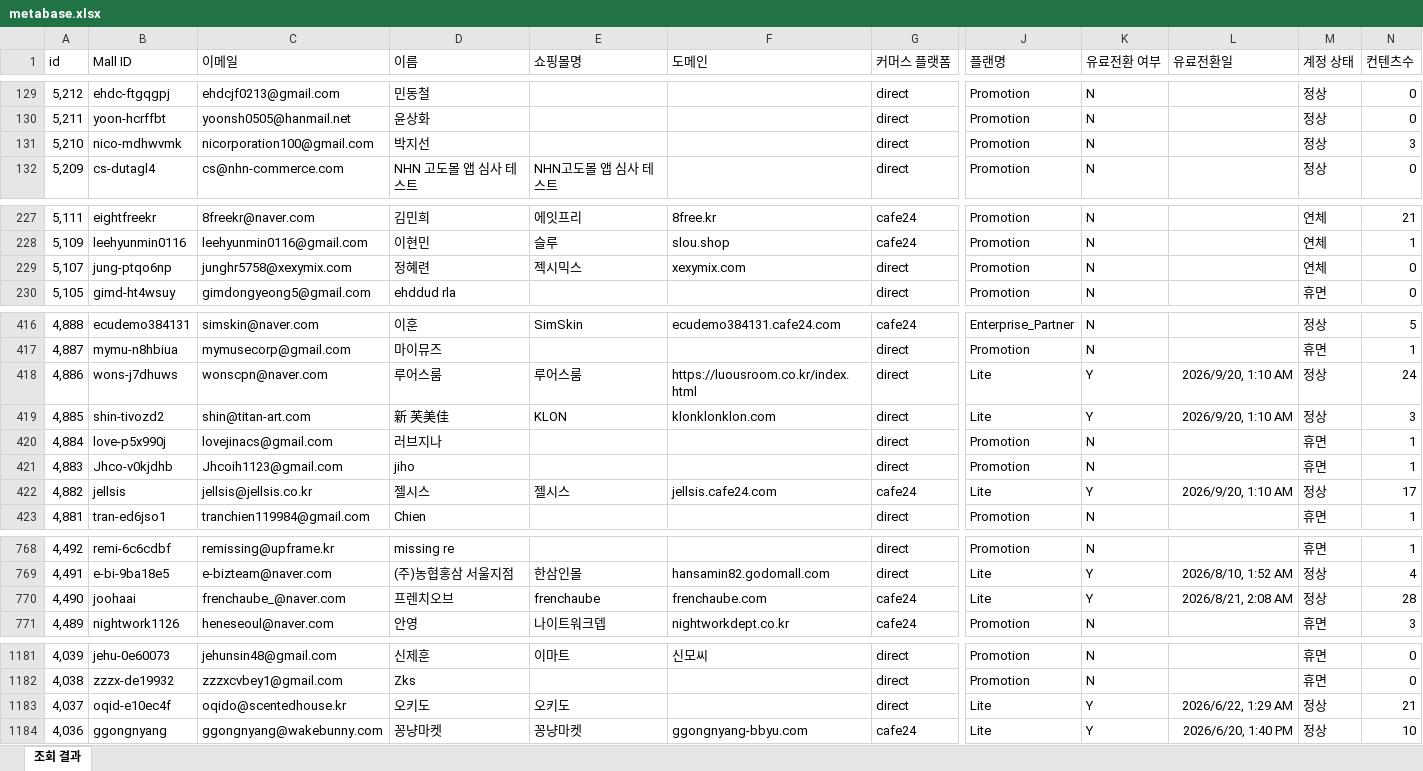
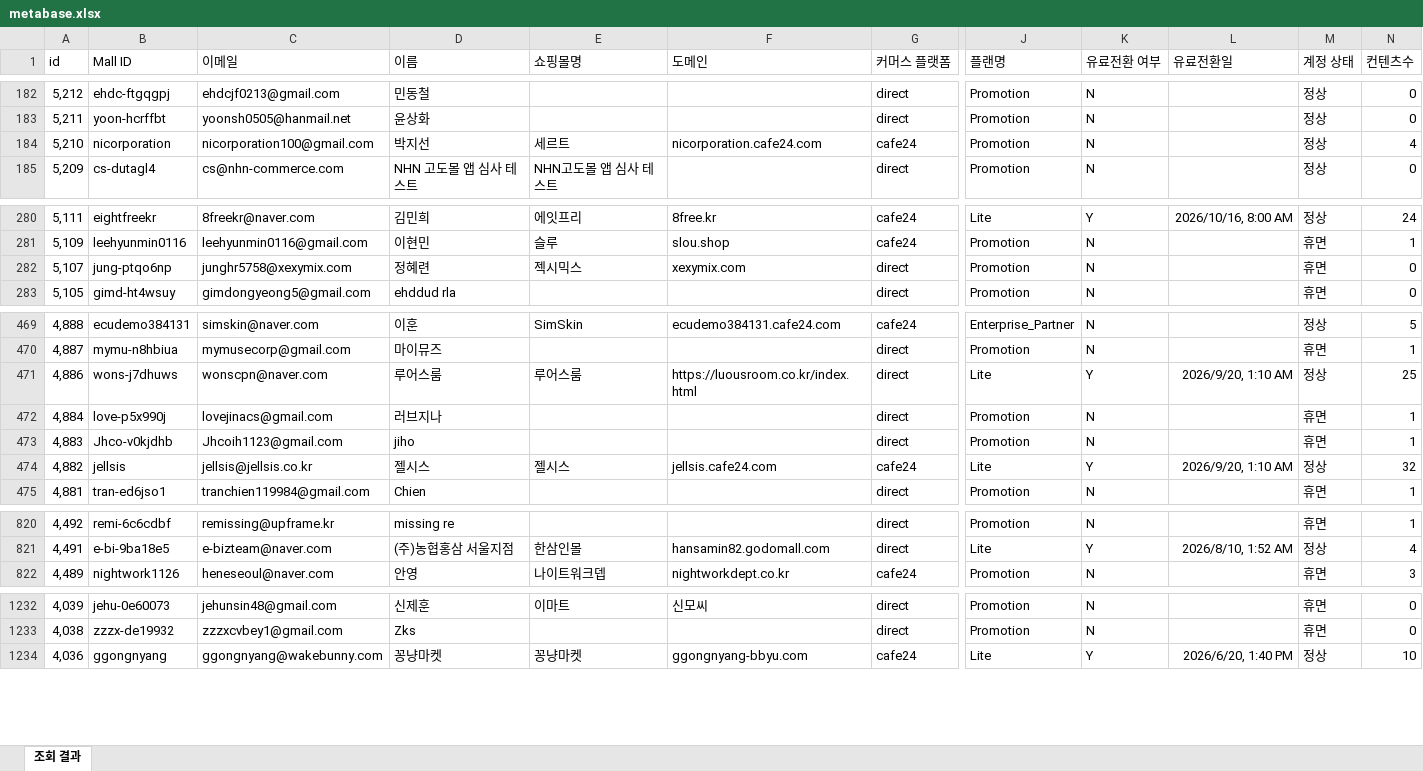
Before and after one commit to CTND-Marketing/charlla, an Excel workbook: data/2026-10/metabase.xlsx, sheet 조회 결과, drawn as a sheet; only a part is shown, gaps mark what is left out; values as stored, in another font and other column widths than the file's, no borders; removed rows and columns are numbered as before the commit, all else as after; rows hold the shown columns only; the diff covers the shown part only; the diff names each change by its address in the sheet, - before the commit and + after, or states it on an @@ line.

```diff
--- a/data/2026-10/metabase.xlsx (sheet 조회 결과)
+++ b/data/2026-10/metabase.xlsx (sheet 조회 결과)
-B184 (Mall ID): nico-mdhwvmk
+B184 (Mall ID): nicorporation
-E184 (쇼핑몰명): (empty)
+E184 (쇼핑몰명): 세르트
-F184 (도메인): (empty)
+F184 (도메인): nicorporation.cafe24.com
-G184 (커머스 플랫폼): direct
+G184 (커머스 플랫폼): cafe24
-N184 (컨텐츠수): 3
+N184 (컨텐츠수): 4
-J280 (플랜명): Promotion
+J280 (플랜명): Lite
-K280 (유료전환 여부): N
+K280 (유료전환 여부): Y
-L280 (유료전환일): (empty)
+L280 (유료전환일): 2026/10/16, 8:00 AM
-M280 (계정 상태): 연체
+M280 (계정 상태): 정상
-N280 (컨텐츠수): 21
+N280 (컨텐츠수): 24
-M281:M282 (계정 상태): 연체
+M281:M282 (계정 상태): 휴면
-N471 (컨텐츠수): 24
+N471 (컨텐츠수): 25
-row 419: 4,885 | shin-tivozd2 | shin@titan-art.com | 新 芙美佳 | KLON | klonklonklon.com | direct | Lite | Y | 2026/9/20, 1:10 AM | 정상 | 3
-N474 (컨텐츠수): 17
+N474 (컨텐츠수): 32
-row 770: 4,490 | joohaai | frenchaube_@naver.com | 프렌치오브 | frenchaube | frenchaube.com | cafe24 | Lite | Y | 2026/8/21, 2:08 AM | 정상 | 28
-row 1183: 4,037 | oqid-e10ec4f | oqido@scentedhouse.kr | 오키도 | 오키도 |  | direct | Lite | Y | 2026/6/22, 1:29 AM | 정상 | 21
```
Also changed, not shown: 53 added rows and 156 edited cells elsewhere in this sheet, 1 other file.
